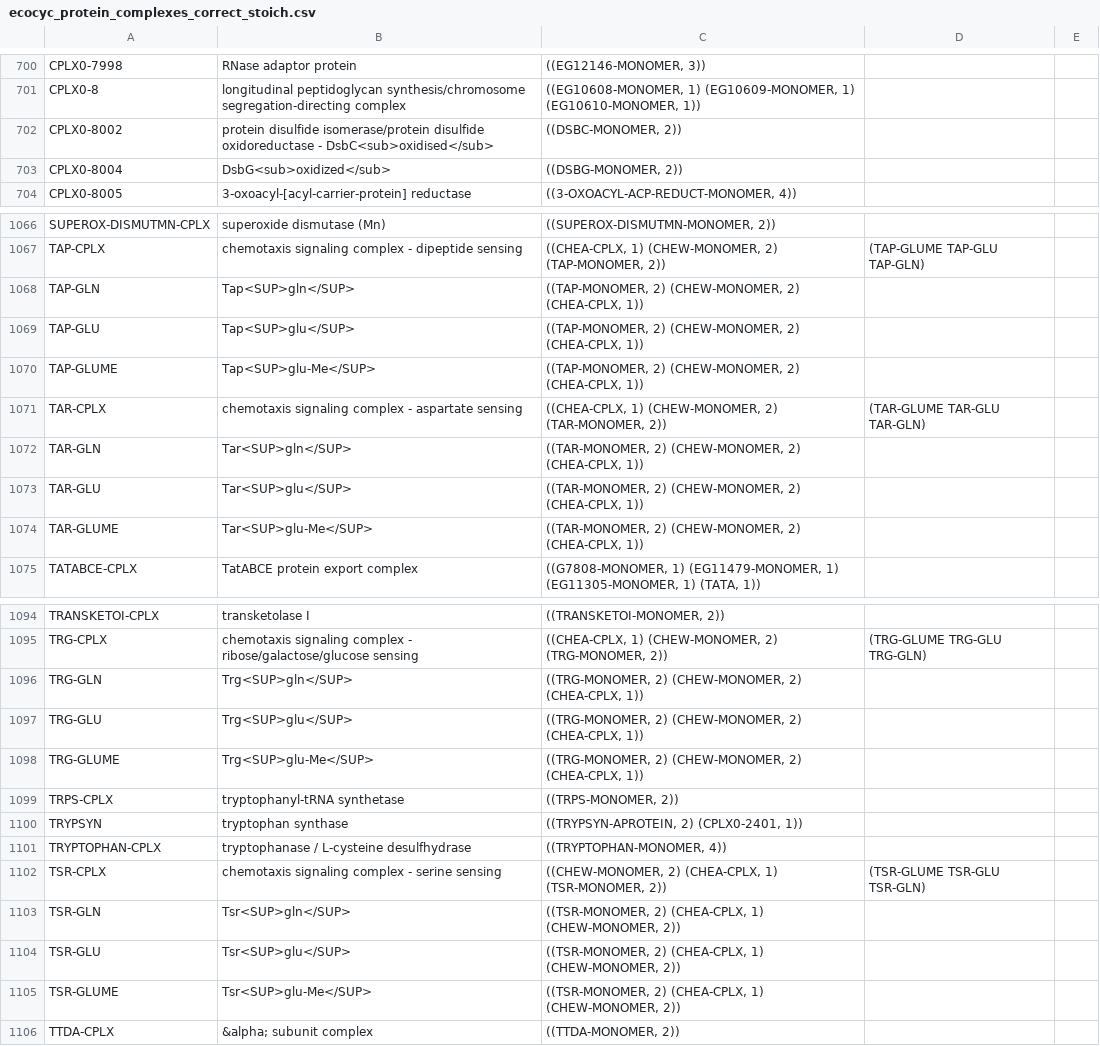
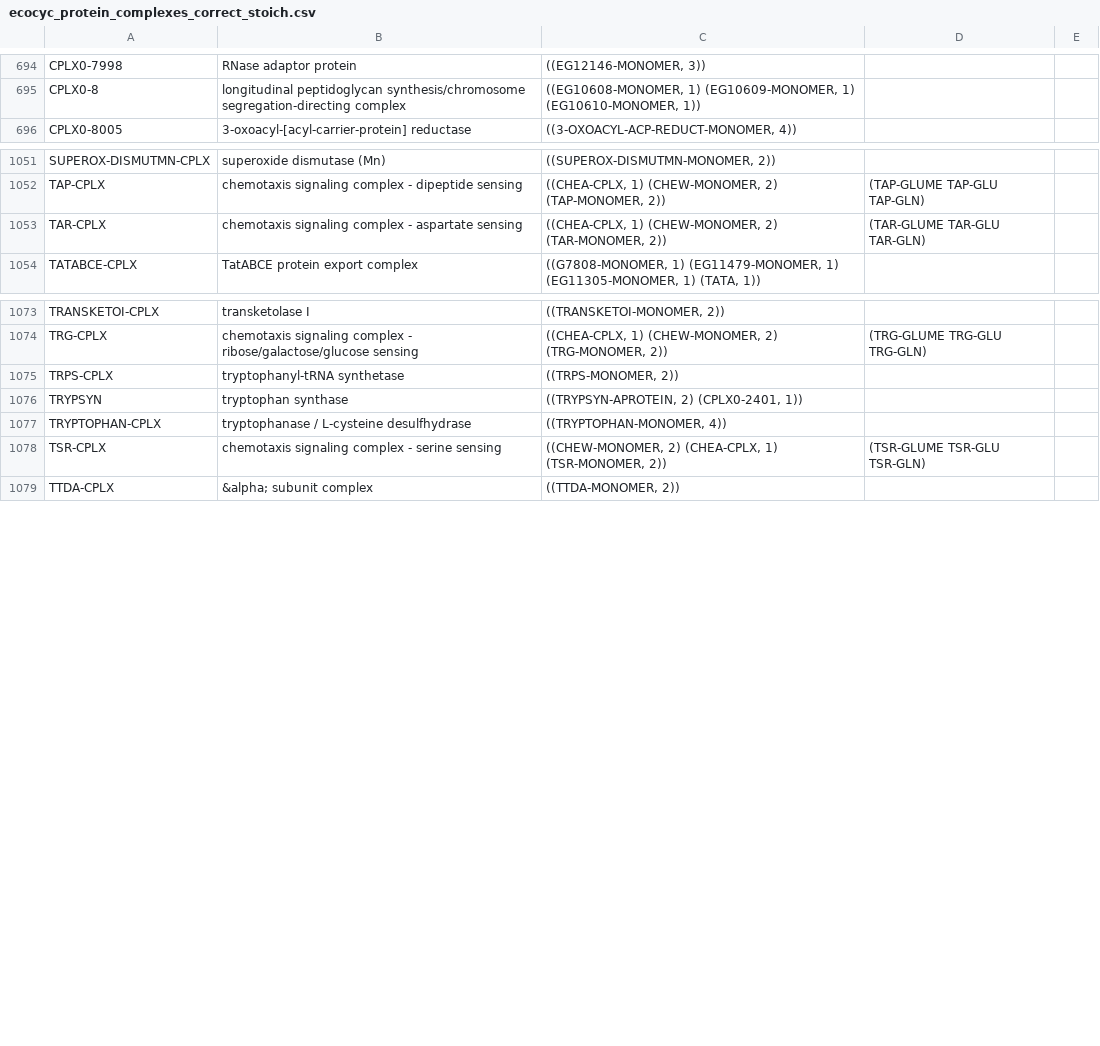
Before and after one commit to CovertLab/WholeCellEcoliRelease, a CSV file: data/interm_auto/ecocyc_protein_complexes_correct_stoich.csv, drawn as a sheet; only a part is shown, gaps mark what is left out; the diff covers the shown part only; the diff names each change by its address in the sheet, - before the commit and + after, or states it on an @@ line.

```diff
--- a/data/interm_auto/ecocyc_protein_complexes_correct_stoich.csv
+++ b/data/interm_auto/ecocyc_protein_complexes_correct_stoich.csv
-row 702: CPLX0-8002 | protein disulfide isomerase/protein disulfide oxidoreductase - DsbC<sub>oxidised</sub> | ((DSBC-MONOMER, 2))
-row 703: CPLX0-8004 | DsbG<sub>oxidized</sub> | ((DSBG-MONOMER, 2))
-row 1068: TAP-GLN | Tap<SUP>gln</SUP> | ((TAP-MONOMER, 2) (CHEW-MONOMER, 2) (CHEA-CPLX, 1))
-row 1069: TAP-GLU | Tap<SUP>glu</SUP> | ((TAP-MONOMER, 2) (CHEW-MONOMER, 2) (CHEA-CPLX, 1))
-row 1070: TAP-GLUME | Tap<SUP>glu-Me</SUP> | ((TAP-MONOMER, 2) (CHEW-MONOMER, 2) (CHEA-CPLX, 1))
-row 1072: TAR-GLN | Tar<SUP>gln</SUP> | ((TAR-MONOMER, 2) (CHEW-MONOMER, 2) (CHEA-CPLX, 1))
-row 1073: TAR-GLU | Tar<SUP>glu</SUP> | ((TAR-MONOMER, 2) (CHEW-MONOMER, 2) (CHEA-CPLX, 1))
-row 1074: TAR-GLUME | Tar<SUP>glu-Me</SUP> | ((TAR-MONOMER, 2) (CHEW-MONOMER, 2) (CHEA-CPLX, 1))
-row 1096: TRG-GLN | Trg<SUP>gln</SUP> | ((TRG-MONOMER, 2) (CHEW-MONOMER, 2) (CHEA-CPLX, 1))
-row 1097: TRG-GLU | Trg<SUP>glu</SUP> | ((TRG-MONOMER, 2) (CHEW-MONOMER, 2) (CHEA-CPLX, 1))
-row 1098: TRG-GLUME | Trg<SUP>glu-Me</SUP> | ((TRG-MONOMER, 2) (CHEW-MONOMER, 2) (CHEA-CPLX, 1))
-row 1103: TSR-GLN | Tsr<SUP>gln</SUP> | ((TSR-MONOMER, 2) (CHEA-CPLX, 1) (CHEW-MONOMER, 2))
-row 1104: TSR-GLU | Tsr<SUP>glu</SUP> | ((TSR-MONOMER, 2) (CHEA-CPLX, 1) (CHEW-MONOMER, 2))
-row 1105: TSR-GLUME | Tsr<SUP>glu-Me</SUP> | ((TSR-MONOMER, 2) (CHEA-CPLX, 1) (CHEW-MONOMER, 2))
```
Also changed, not shown: 13 removed rows and 1 edited cell elsewhere in this file, data/interm_auto/ecocyc_protein_complexes_merge.csv, 1 other file.
